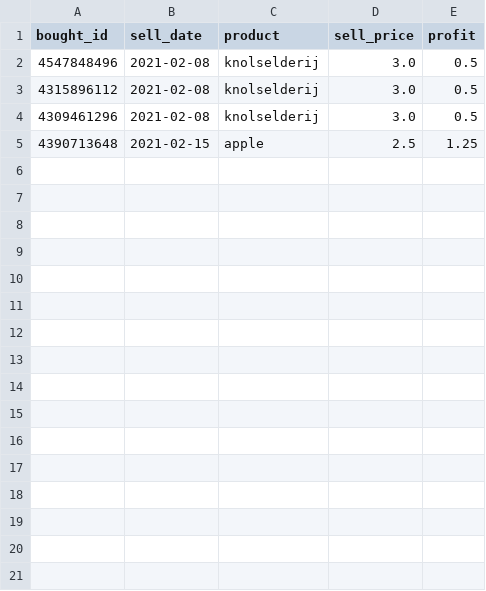
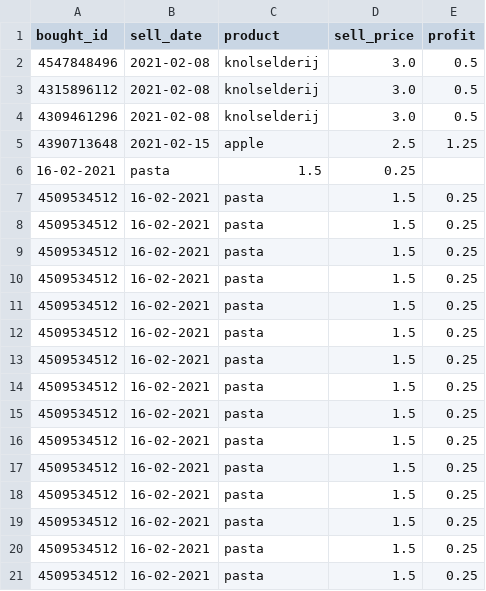
Before and after one commit to Boogaerdtth/Python-Superpyy, a CSV file: sold.csv, drawn as a sheet.

Commit message:
add sell functions with lowering the amount in stock

```diff
--- a/sold.csv
+++ b/sold.csv
@@ -5 +5,17 @@ bought_id,sell_date, product, sell_price,profit
 4390713648,2021-02-15,apple,2.5,1.25
+16-02-2021,pasta,1.5,0.25
+4509534512,16-02-2021,pasta,1.5,0.25
+4509534512,16-02-2021,pasta,1.5,0.25
+4509534512,16-02-2021,pasta,1.5,0.25
+4509534512,16-02-2021,pasta,1.5,0.25
+4509534512,16-02-2021,pasta,1.5,0.25
+4509534512,16-02-2021,pasta,1.5,0.25
+4509534512,16-02-2021,pasta,1.5,0.25
+4509534512,16-02-2021,pasta,1.5,0.25
+4509534512,16-02-2021,pasta,1.5,0.25
+4509534512,16-02-2021,pasta,1.5,0.25
+4509534512,16-02-2021,pasta,1.5,0.25
+4509534512,16-02-2021,pasta,1.5,0.25
+4509534512,16-02-2021,pasta,1.5,0.25
+4509534512,16-02-2021,pasta,1.5,0.25
+4509534512,16-02-2021,pasta,1.5,0.25
```
Also changed, not shown: 2 other files.
